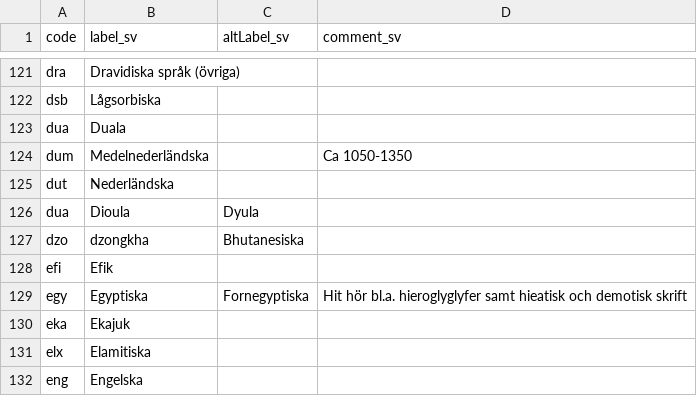
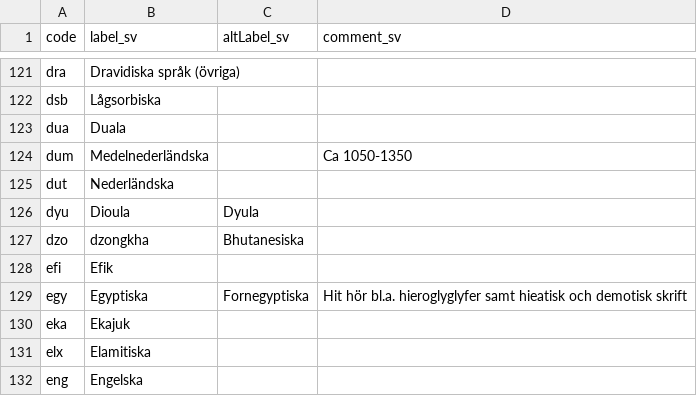
Before and after one commit to libris/definitions, a TSV file: source/spraakkoder.tsv, drawn as a sheet; only a part is shown, gaps mark what is left out.

Commit message:
Fix ISO 639-2 code for Dioula

```diff
--- a/source/spraakkoder.tsv
+++ b/source/spraakkoder.tsv
@@ -125,3 +125,3 @@ dum	Medelnederländska		Ca 1050-1350
 dut	Nederländska		
-dua	Dioula	Dyula	
+dyu	Dioula	Dyula
 dzo	dzongkha	Bhutanesiska	
```
